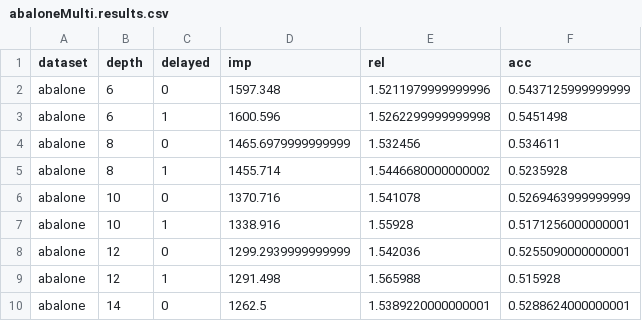
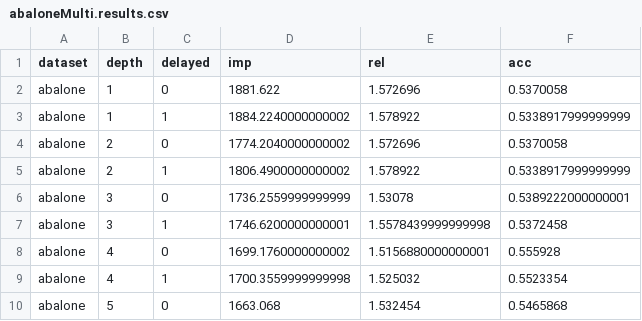
Before and after one commit to anthonymorast/cppart, a CSV file: results/datasetsFa18/abaloneMulti.results.csv, drawn as a sheet; only a part is shown; the diff covers the shown part only.

```diff
--- a/results/datasetsFa18/abaloneMulti.results.csv
+++ b/results/datasetsFa18/abaloneMulti.results.csv
@@ -1,10 +1,10 @@
 dataset,depth,delayed,imp,rel,acc
-abalone,6,0,1597.348,1.5211979999999996,0.5437125999999999
-abalone,6,1,1600.596,1.5262299999999998,0.5451498
-abalone,8,0,1465.6979999999999,1.532456,0.534611
-abalone,8,1,1455.714,1.5446680000000002,0.5235928
-abalone,10,0,1370.716,1.541078,0.5269463999999999
-abalone,10,1,1338.916,1.55928,0.5171256000000001
-abalone,12,0,1299.2939999999999,1.542036,0.5255090000000001
-abalone,12,1,1291.498,1.565988,0.515928
-abalone,14,0,1262.5,1.5389220000000001,0.5288624000000001
+abalone,1,0,1881.622,1.572696,0.5370058
+abalone,1,1,1884.2240000000002,1.578922,0.5338917999999999
+abalone,2,0,1774.2040000000002,1.572696,0.5370058
+abalone,2,1,1806.4900000000002,1.578922,0.5338917999999999
+abalone,3,0,1736.2559999999999,1.53078,0.5389222000000001
+abalone,3,1,1746.6200000000001,1.5578439999999998,0.5372458
+abalone,4,0,1699.1760000000002,1.5156880000000001,0.555928
+abalone,4,1,1700.3559999999998,1.525032,0.5523354
+abalone,5,0,1663.068,1.532454,0.5465868
```
Also changed, not shown: 2 removed rows and 12 edited cells elsewhere in this file, results/datasetsFa18/adult_procdMulti.results.csv, results/datasetsFa18/appt_noshows_procdMulti.results.csv, 12 other files.
